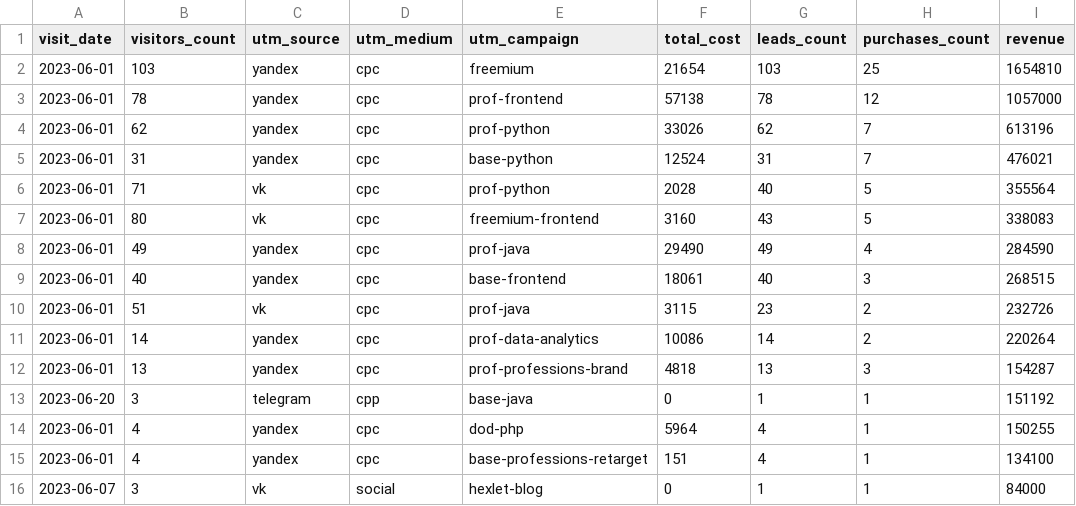
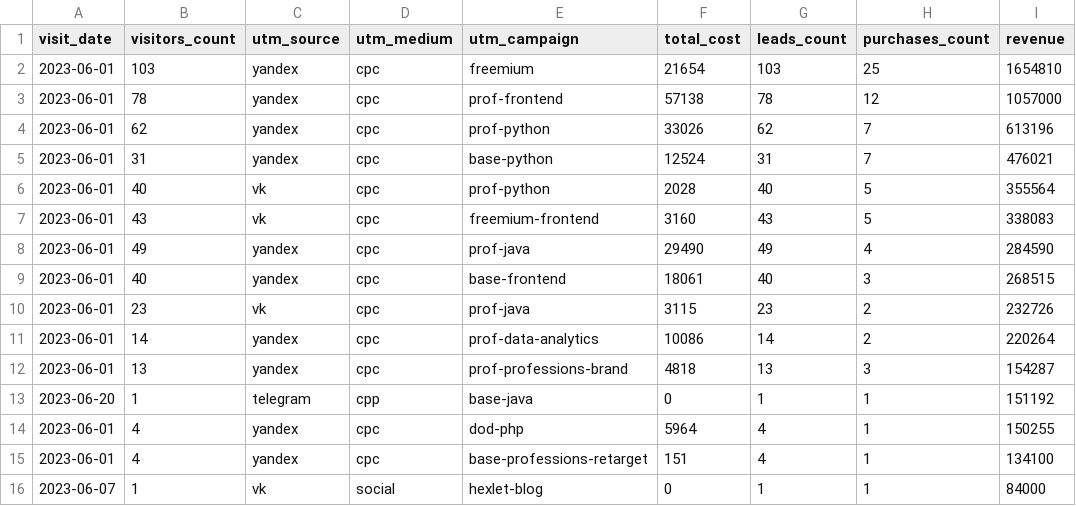
Before and after one commit to manofsimplepleasures/data-analytics-project-96, a CSV file: aggregate_last_paid_click.csv, drawn as a sheet.

```diff
--- a/aggregate_last_paid_click.csv
+++ b/aggregate_last_paid_click.csv
@@ -5,12 +5,12 @@
 2023-06-01,31,yandex,cpc,base-python,12524,31,7,476021
-2023-06-01,71,vk,cpc,prof-python,2028,40,5,355564
-2023-06-01,80,vk,cpc,freemium-frontend,3160,43,5,338083
+2023-06-01,40,vk,cpc,prof-python,2028,40,5,355564
+2023-06-01,43,vk,cpc,freemium-frontend,3160,43,5,338083
 2023-06-01,49,yandex,cpc,prof-java,29490,49,4,284590
 2023-06-01,40,yandex,cpc,base-frontend,18061,40,3,268515
-2023-06-01,51,vk,cpc,prof-java,3115,23,2,232726
+2023-06-01,23,vk,cpc,prof-java,3115,23,2,232726
 2023-06-01,14,yandex,cpc,prof-data-analytics,10086,14,2,220264
 2023-06-01,13,yandex,cpc,prof-professions-brand,4818,13,3,154287
-2023-06-20,3,telegram,cpp,base-java,0,1,1,151192
+2023-06-20,1,telegram,cpp,base-java,0,1,1,151192
 2023-06-01,4,yandex,cpc,dod-php,5964,4,1,150255
 2023-06-01,4,yandex,cpc,base-professions-retarget,151,4,1,134100
-2023-06-07,3,vk,social,hexlet-blog,0,1,1,84000
+2023-06-07,1,vk,social,hexlet-blog,0,1,1,84000
```
Also changed, not shown: 2 other files.
